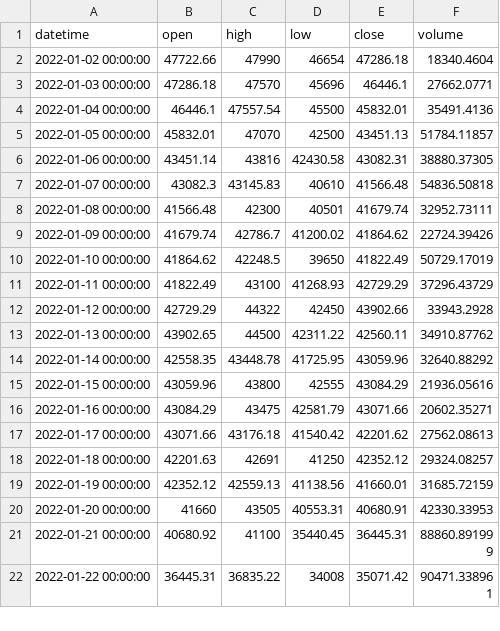
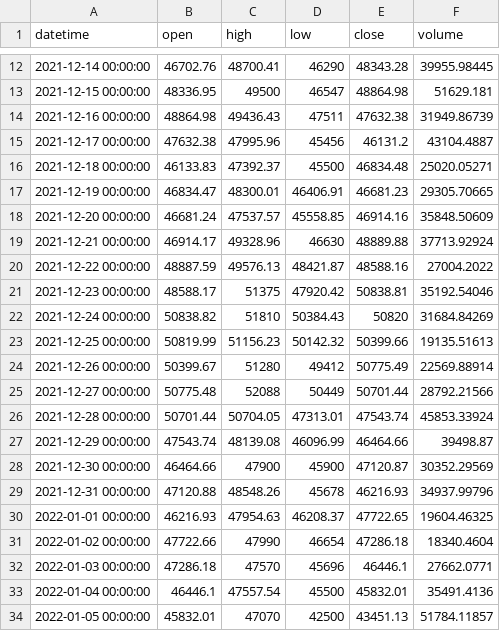
Before and after one commit to P0W/crypto-strategies, a CSV file: data/BTCINR_1d.csv, drawn as a sheet; only a part is shown, gaps mark what is left out; the shorter side is filled out with more unchanged rows; the diff covers the shown part only.

```diff
--- a/data/BTCINR_1d.csv
+++ b/data/BTCINR_1d.csv
@@ -2 +12,20 @@ datetime,open,high,low,close,volume
+2021-12-14 00:00:00,46702.76,48700.41,46290,48343.28,39955.98445
+2021-12-15 00:00:00,48336.95,49500,46547,48864.98,51629.181
+2021-12-16 00:00:00,48864.98,49436.43,47511,47632.38,31949.86739
+2021-12-17 00:00:00,47632.38,47995.96,45456,46131.2,43104.4887
+2021-12-18 00:00:00,46133.83,47392.37,45500,46834.48,25020.05271
+2021-12-19 00:00:00,46834.47,48300.01,46406.91,46681.23,29305.70665
+2021-12-20 00:00:00,46681.24,47537.57,45558.85,46914.16,35848.50609
+2021-12-21 00:00:00,46914.17,49328.96,46630,48889.88,37713.92924
+2021-12-22 00:00:00,48887.59,49576.13,48421.87,48588.16,27004.2022
+2021-12-23 00:00:00,48588.17,51375,47920.42,50838.81,35192.54046
+2021-12-24 00:00:00,50838.82,51810,50384.43,50820,31684.84269
+2021-12-25 00:00:00,50819.99,51156.23,50142.32,50399.66,19135.51613
+2021-12-26 00:00:00,50399.67,51280,49412,50775.49,22569.88914
+2021-12-27 00:00:00,50775.48,52088,50449,50701.44,28792.21566
+2021-12-28 00:00:00,50701.44,50704.05,47313.01,47543.74,45853.33924
+2021-12-29 00:00:00,47543.74,48139.08,46096.99,46464.66,39498.87
+2021-12-30 00:00:00,46464.66,47900,45900,47120.87,30352.29569
+2021-12-31 00:00:00,47120.88,48548.26,45678,46216.93,34937.99796
+2022-01-01 00:00:00,46216.93,47954.63,46208.37,47722.65,19604.46325
 2022-01-02 00:00:00,47722.66,47990,46654,47286.18,18340.4604
```
Also changed, not shown: 14 added rows elsewhere in this file, data/BNBINR_1d.csv, data/ETHINR_1d.csv, 4 other files.
